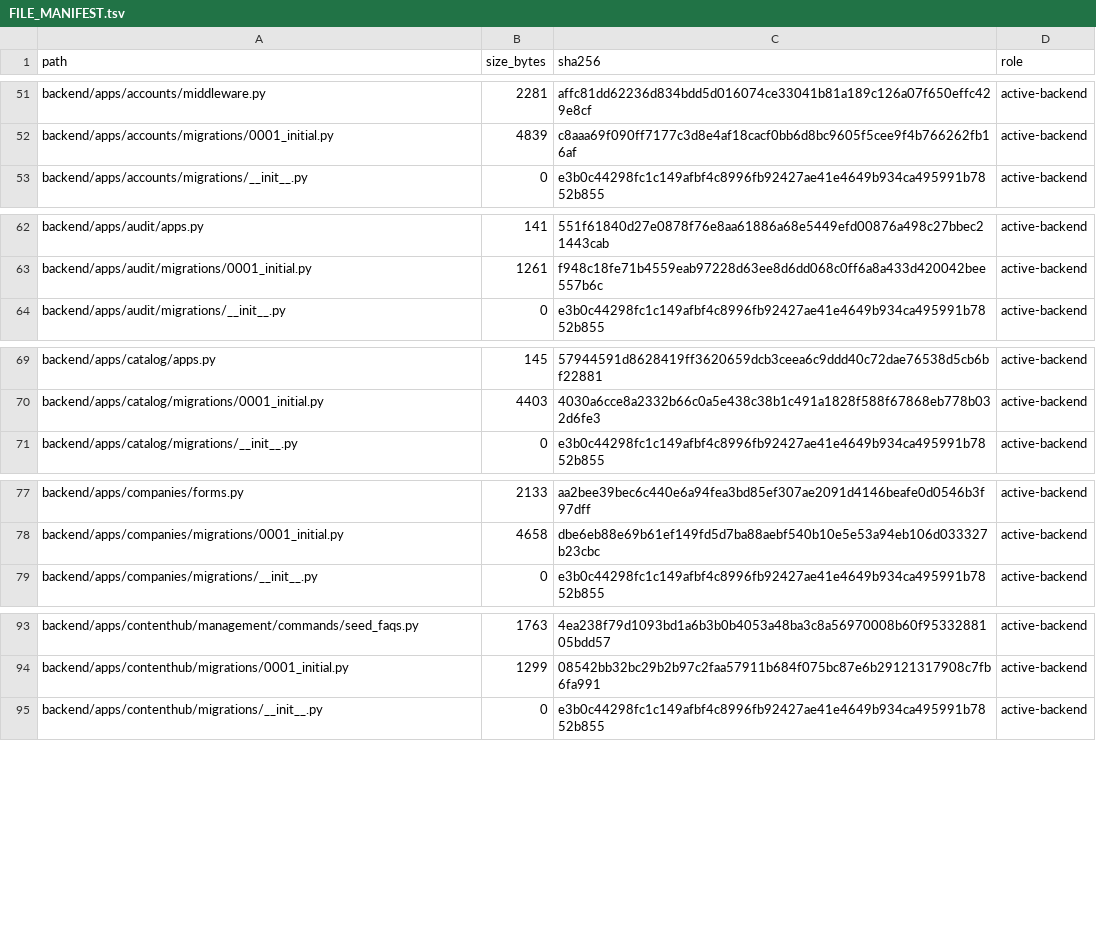
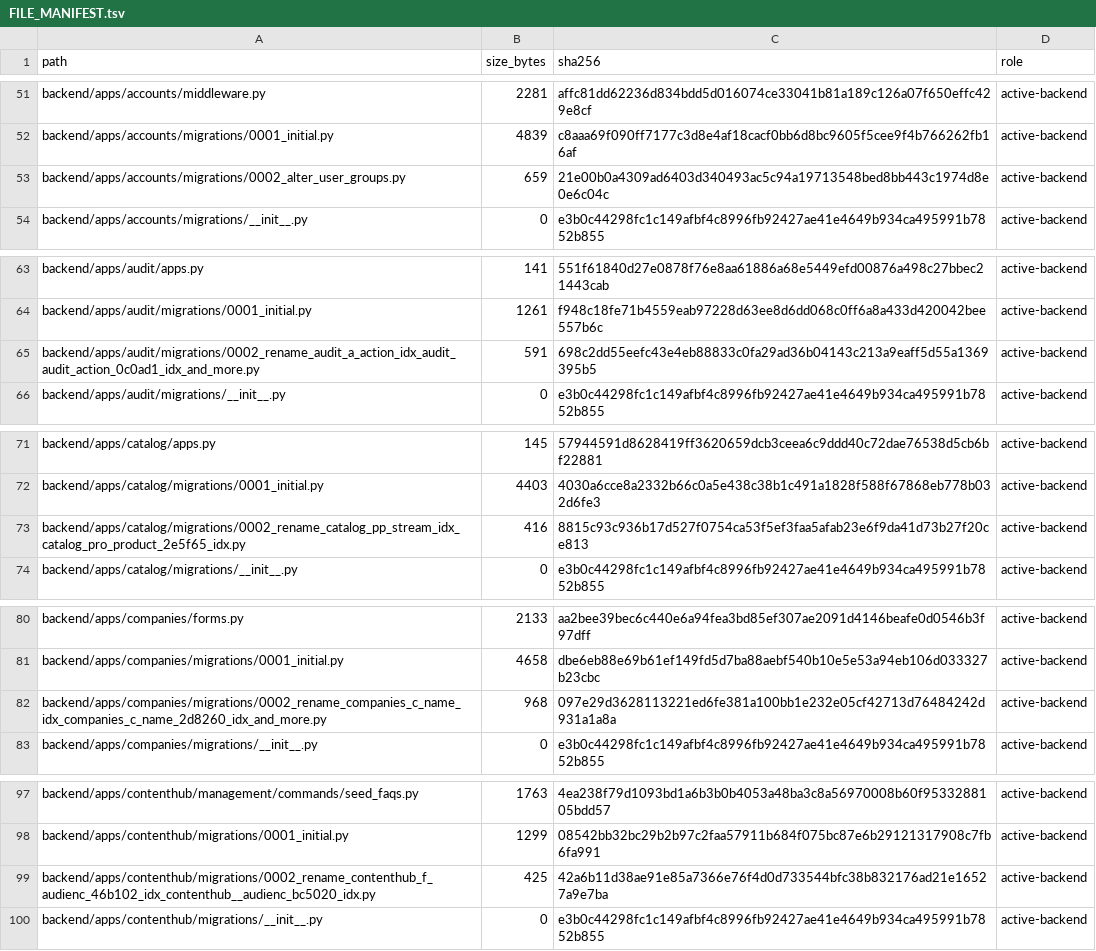
Before and after one commit to deckewandboden/prompmaster, a TSV file: FILE_MANIFEST.tsv, drawn as a sheet; only a part is shown, gaps mark what is left out; the diff covers the shown part only; the diff names each change by its address in the sheet, - before the commit and + after, or states it on an @@ line.

Commit message:
Fix Django runtime and add missing migrations

```diff
--- a/FILE_MANIFEST.tsv
+++ b/FILE_MANIFEST.tsv
+row 53: backend/apps/accounts/migrations/0002_alter_user_groups.py | 659 | 21e00b0a4309ad6403d340493ac5c94a19713548bed8bb443c1974d8e0e6c04c | active-backend
+row 65: backend/apps/audit/migrations/0002_rename_audit_a_action_idx_audit_audit_action_0c0ad1_idx_and_more.py | 591 | 698c2dd55eefc43e4eb88833c0fa29ad36b04143c213a9eaff5d55a1369395b5 | active-backend
+row 73: backend/apps/catalog/migrations/0002_rename_catalog_pp_stream_idx_catalog_pro_product_2e5f65_idx.py | 416 | 8815c93c936b17d527f0754ca53f5ef3faa5afab23e6f9da41d73b27f20ce813 | active-backend
+row 82: backend/apps/companies/migrations/0002_rename_companies_c_name_idx_companies_c_name_2d8260_idx_and_more.py | 968 | 097e29d3628113221ed6fe381a100bb1e232e05cf42713d76484242d931a1a8a | active-backend
+row 99: backend/apps/contenthub/migrations/0002_rename_contenthub_f_audienc_46b102_idx_contenthub__audienc_bc5020_idx.py | 425 | 42a6b11d38ae91e85a7366e76f4d0d733544bfc38b832176ad21e16527a9e7ba | active-backend
```
Also changed, not shown: 5 added rows and 2 edited cells elsewhere in this file, 13 other files.
